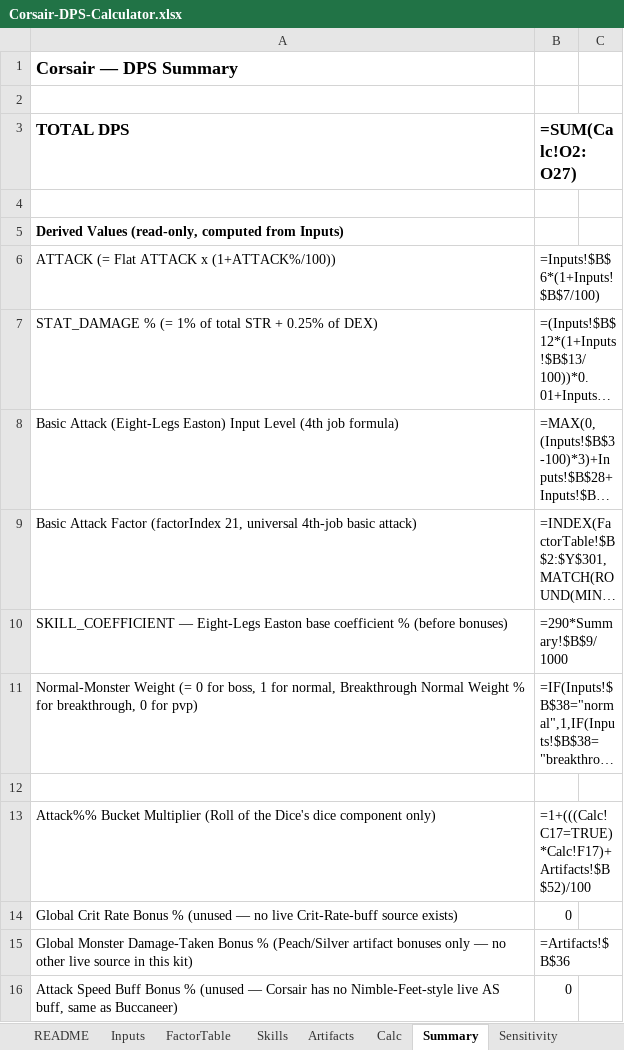
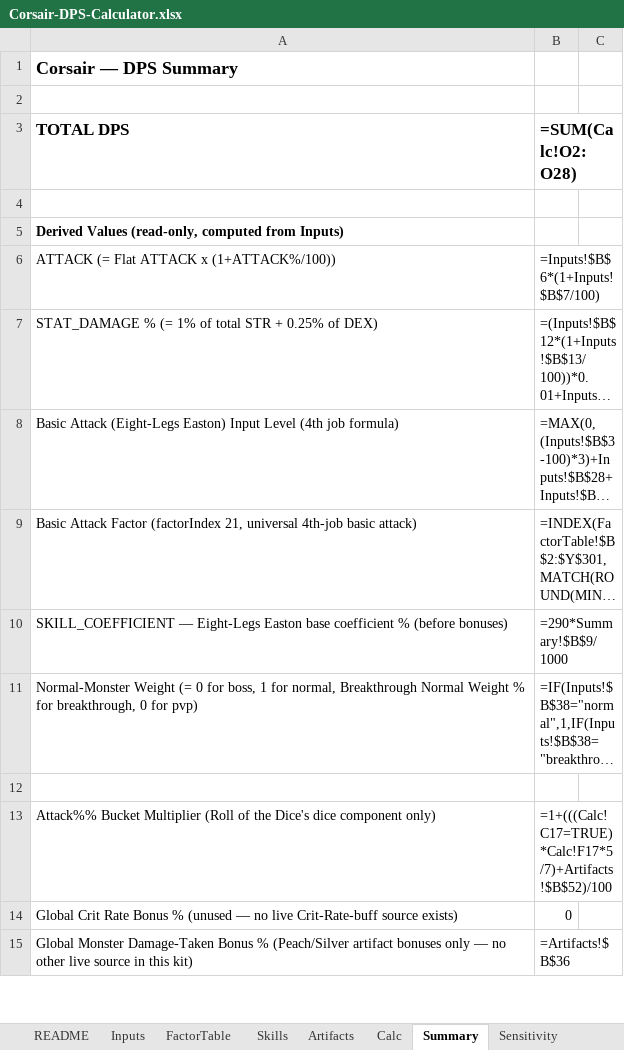
Before and after one commit to yanivgoft/MapleStoryIdleOptimizer, an Excel workbook: Corsair/Corsair-DPS-Calculator.xlsx, sheet Summary, drawn as a sheet; only a part is shown; long unchanged cells end in …; values as stored, in another font and other column widths than the file's, no borders; formulas without a stored value are shown as written; 1 other sheet too large or unreadable and not compared; removed rows and columns are numbered as before the commit, all else as after; the diff covers the shown part only; the diff names each change by its address in the sheet, - before the commit and + after, or states it on an @@ line.

```diff
--- a/Corsair/Corsair-DPS-Calculator.xlsx (sheet Summary)
+++ b/Corsair/Corsair-DPS-Calculator.xlsx (sheet Summary)
-B3: =SUM(Calc!O2:O27)
+B3: =SUM(Calc!O2:O28)
-B13 (=SUM(Calc!O2:O28)): =1+(((Calc!C17=TRUE)*Calc!F17)+Artifacts!$B$52)/100
+B13 (=SUM(Calc!O2:O28)): =1+(((Calc!C17=TRUE)*Calc!F17*5/7)+Artifacts!$B$52)/100
-row 16: Attack Speed Buff Bonus % (unused — Corsair has no Nimble-Feet-style live AS buff, same as Buccaneer) | 0
```
Also changed, not shown: 1 added row and 4 edited cells elsewhere in this sheet, sheet Skills, sheet Calc, Bishop/Bishop-DPS-Calculator.xlsx, Bowmaster/Bowmaster-DPS-Calculator.xlsx, 20 other files.
